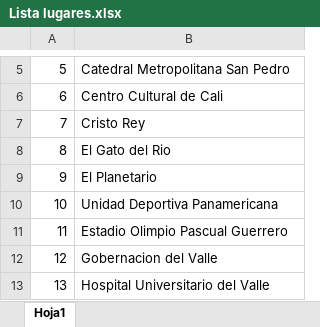
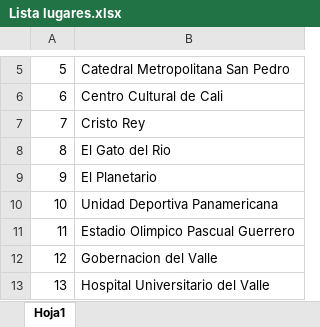
Before and after one commit to foltrest2/economic-travel, an Excel workbook: data/Lista lugares.xlsx, sheet Hoja1, drawn as a sheet; only a part is shown, gaps mark what is left out; values as stored, in another font and other column widths than the file's, no borders; the diff names each change by its address in the sheet, - before the commit and + after, or states it on an @@ line.

```diff
--- a/data/Lista lugares.xlsx (sheet Hoja1)
+++ b/data/Lista lugares.xlsx (sheet Hoja1)
-B11: Estadio Olimpio Pascual Guerrero
+B11: Estadio Olimpico Pascual Guerrero
```
Also changed, not shown: 9 other files.
